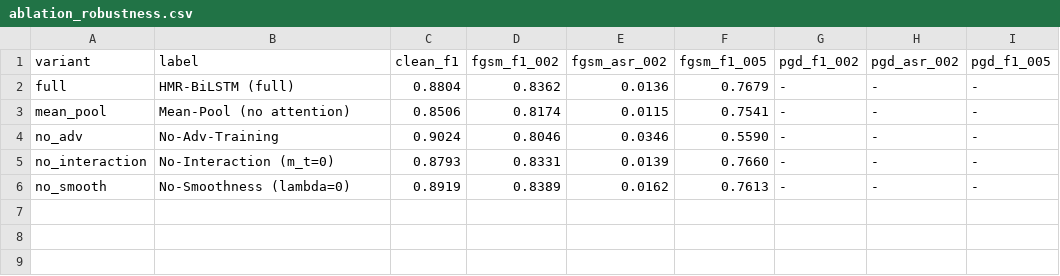
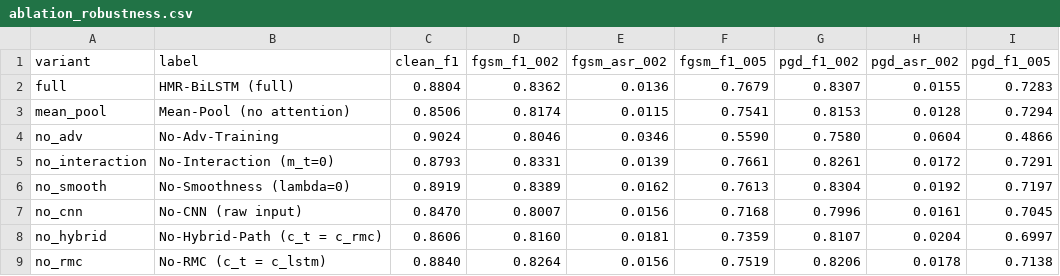
Before and after one commit to Lamno1/HMR-BiLSTM-Trustworthy, a CSV file: results/tables/ablation_robustness.csv, drawn as a sheet.

```diff
--- a/results/tables/ablation_robustness.csv
+++ b/results/tables/ablation_robustness.csv
@@ -1,6 +1,9 @@
 variant,label,clean_f1,fgsm_f1_002,fgsm_asr_002,fgsm_f1_005,pgd_f1_002,pgd_asr_002,pgd_f1_005
-full,HMR-BiLSTM (full),0.8804,0.8362,0.0136,0.7679,-,-,-
-mean_pool,Mean-Pool (no attention),0.8506,0.8174,0.0115,0.7541,-,-,-
-no_adv,No-Adv-Training,0.9024,0.8046,0.0346,0.5590,-,-,-
-no_interaction,No-Interaction (m_t=0),0.8793,0.8331,0.0139,0.7660,-,-,-
-no_smooth,No-Smoothness (lambda=0),0.8919,0.8389,0.0162,0.7613,-,-,-
+full,HMR-BiLSTM (full),0.8804,0.8362,0.0136,0.7679,0.8307,0.0155,0.7283
+mean_pool,Mean-Pool (no attention),0.8506,0.8174,0.0115,0.7541,0.8153,0.0128,0.7294
+no_adv,No-Adv-Training,0.9024,0.8046,0.0346,0.5590,0.7580,0.0604,0.4866
+no_interaction,No-Interaction (m_t=0),0.8793,0.8331,0.0139,0.7661,0.8261,0.0172,0.7291
+no_smooth,No-Smoothness (lambda=0),0.8919,0.8389,0.0162,0.7613,0.8304,0.0192,0.7197
+no_cnn,No-CNN (raw input),0.8470,0.8007,0.0156,0.7168,0.7996,0.0161,0.7045
+no_hybrid,No-Hybrid-Path (c_t = c_rmc),0.8606,0.8160,0.0181,0.7359,0.8107,0.0204,0.6997
+no_rmc,No-RMC (c_t = c_lstm),0.8840,0.8264,0.0156,0.7519,0.8206,0.0178,0.7138
```
Also changed, not shown: results/tables/ablation_table_final.csv, results/tables/table2_fgsm_robustness.csv, 19 other files.
